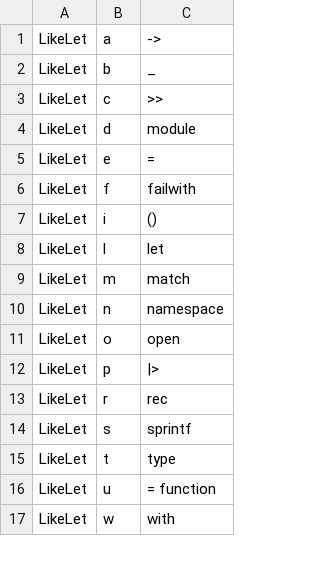
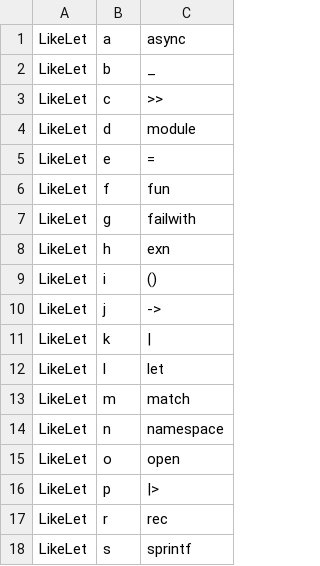
Before and after one commit to jagasafari/DevRT, a CSV file: DevRT/lineRefactor.csv, drawn as a sheet; only a part is shown; the shorter side is filled out with more unchanged rows; the diff covers the shown part only.

```diff
--- a/DevRT/lineRefactor.csv
+++ b/DevRT/lineRefactor.csv
@@ -1,2 +1,2 @@
-LikeLet,a,->,
+LikeLet,a,async,
 LikeLet,b,_,
@@ -5,4 +5,8 @@ LikeLet,d,module,
 LikeLet,e,=,
-LikeLet,f,failwith,
+LikeLet,f,fun,
+LikeLet,g,failwith,
+LikeLet,h,exn,
 LikeLet,i,(),
+LikeLet,j,->,
+LikeLet,k,|,
 LikeLet,l,let,
```
Also changed, not shown: 14 added rows and 2 edited cells elsewhere in this file, 17 other files.
